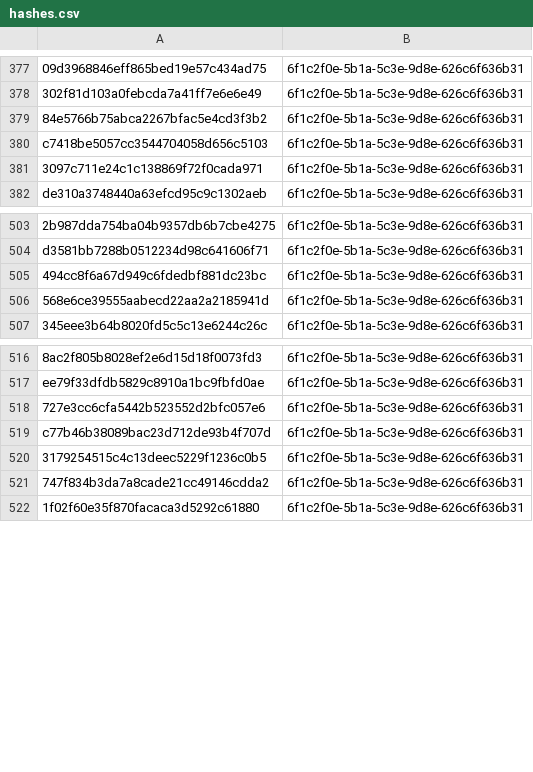
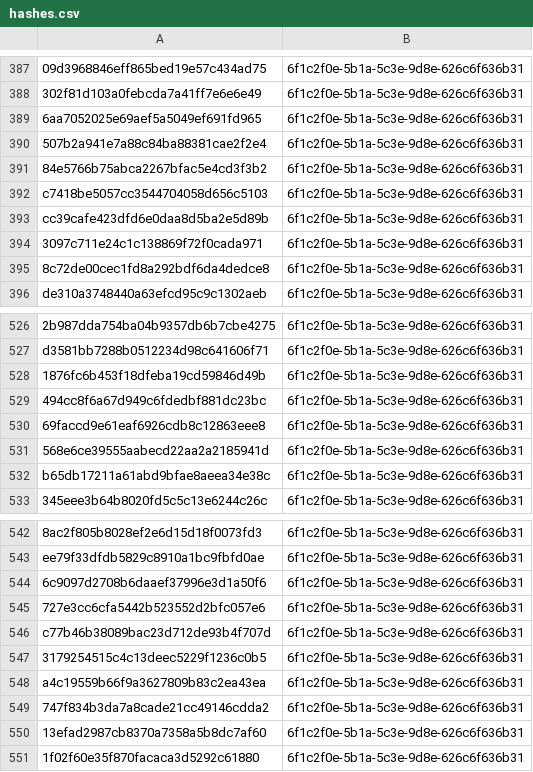
Before and after one commit to kotivahdit/blocklist, a CSV file: misp/hashes.csv, drawn as a sheet; only a part is shown, gaps mark what is left out; the diff covers the shown part only; the diff names each change by its address in the sheet, - before the commit and + after, or states it on an @@ line.

```diff
--- a/misp/hashes.csv
+++ b/misp/hashes.csv
+row 389: 6aa7052025e69aef5a5049ef691fd965 | 6f1c2f0e-5b1a-5c3e-9d8e-626c6f636b31
+row 390: 507b2a941e7a88c84ba88381cae2f2e4 | 6f1c2f0e-5b1a-5c3e-9d8e-626c6f636b31
+row 393: cc39cafe423dfd6e0daa8d5ba2e5d89b | 6f1c2f0e-5b1a-5c3e-9d8e-626c6f636b31
+row 395: 8c72de00cec1fd8a292bdf6da4dedce8 | 6f1c2f0e-5b1a-5c3e-9d8e-626c6f636b31
+row 528: 1876fc6b453f18dfeba19cd59846d49b | 6f1c2f0e-5b1a-5c3e-9d8e-626c6f636b31
+row 530: 69faccd9e61eaf6926cdb8c12863eee8 | 6f1c2f0e-5b1a-5c3e-9d8e-626c6f636b31
+row 532: b65db17211a61abd9bfae8aeea34e38c | 6f1c2f0e-5b1a-5c3e-9d8e-626c6f636b31
+row 544: 6c9097d2708b6daaef37996e3d1a50f6 | 6f1c2f0e-5b1a-5c3e-9d8e-626c6f636b31
+row 548: a4c19559b66f9a3627809b83c2ea43ea | 6f1c2f0e-5b1a-5c3e-9d8e-626c6f636b31
+row 550: 13efad2987cb8370a7358a5b8dc7af60 | 6f1c2f0e-5b1a-5c3e-9d8e-626c6f636b31
```
Also changed, not shown: 55 added rows elsewhere in this file, ipv4-all-7d.csv, 9 other files.
